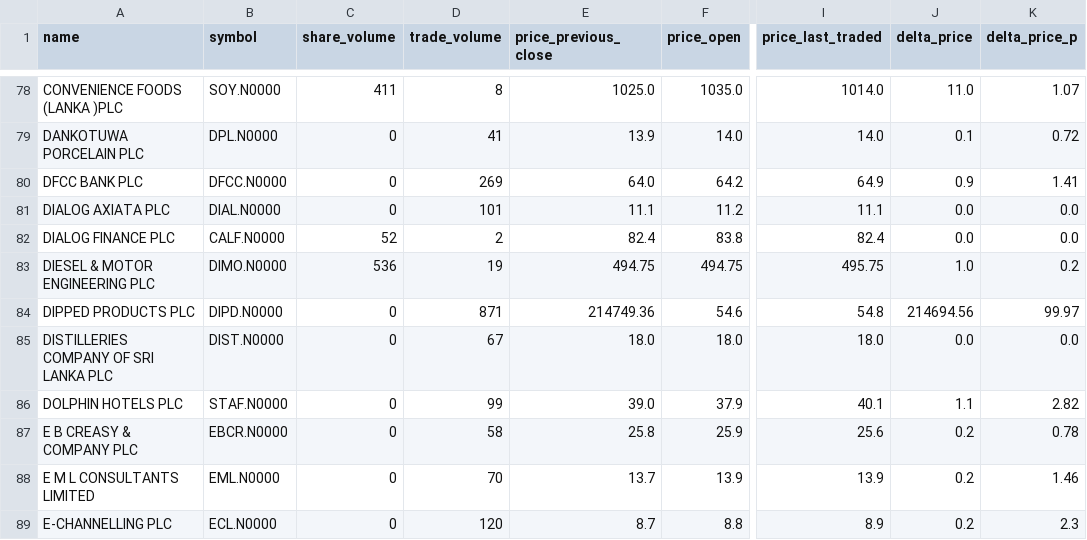
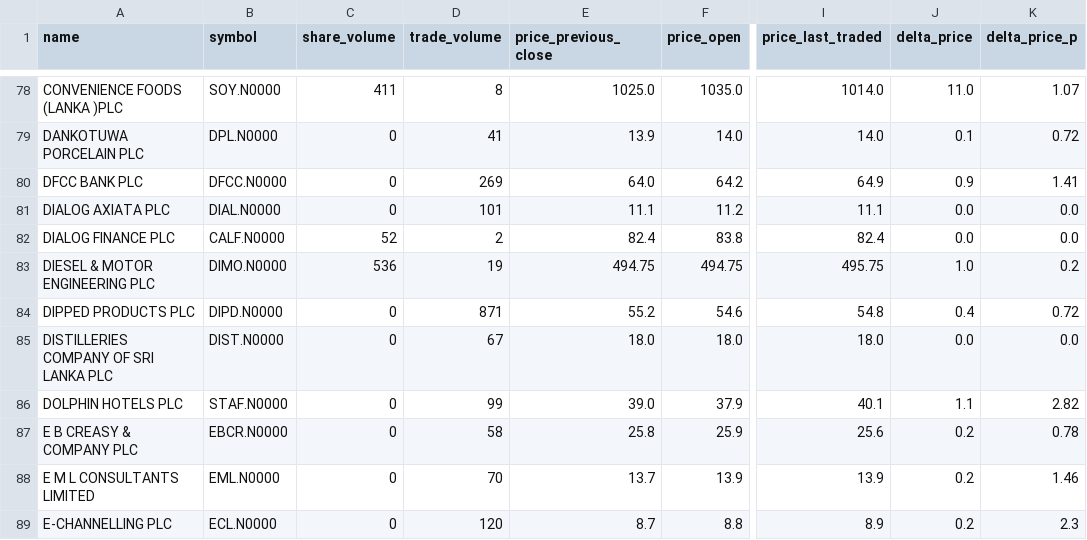
Before and after one commit to nuuuwan/cse_lk, a TSV file: cse_lk.daily_summary.20211008.tsv, drawn as a sheet; only a part is shown, gaps mark what is left out; the diff names each change by its address in the sheet, - before the commit and + after, or states it on an @@ line.

Commit message:
Updated data Sun Oct 10 11:02:51 UTC 2021

```diff
--- a/cse_lk.daily_summary.20211008.tsv
+++ b/cse_lk.daily_summary.20211008.tsv
-E84 (price_previous_close): 214749.36
+E84 (price_previous_close): 55.2
-J84 (delta_price): 214694.56
+J84 (delta_price): 0.4
-K84 (delta_price_p): 99.97
+K84 (delta_price_p): 0.72
```
Also changed, not shown: 2 other files.
